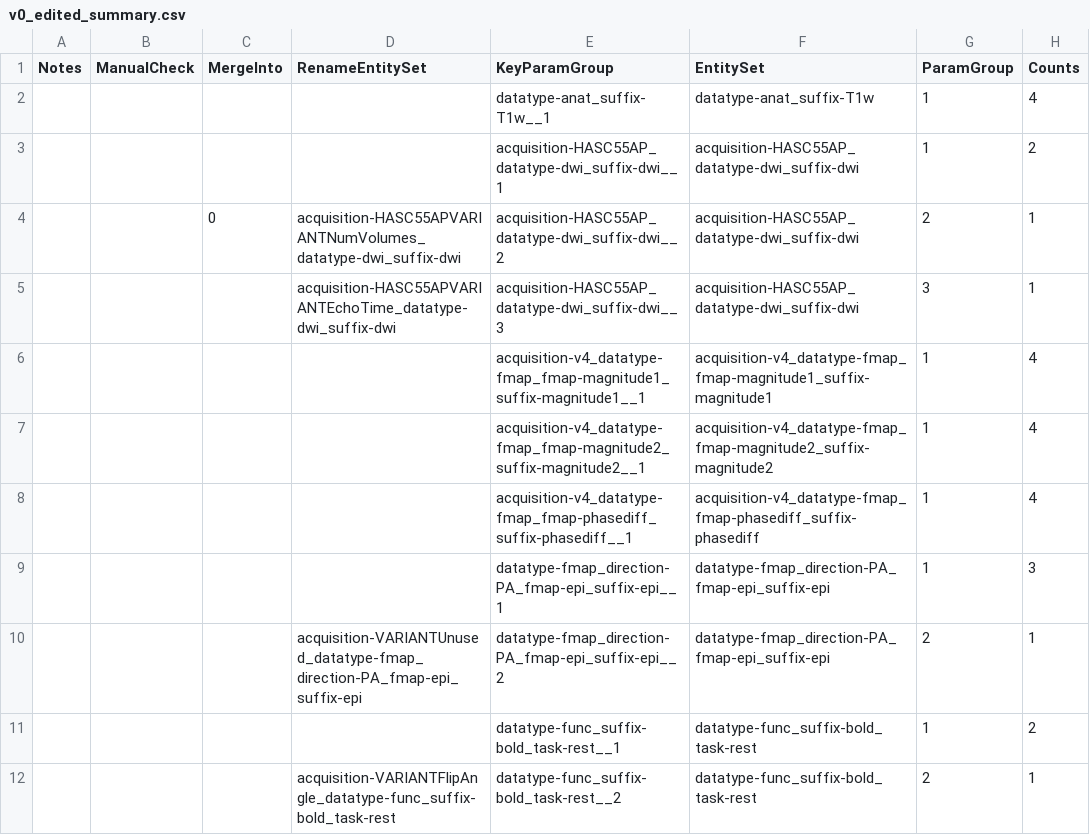
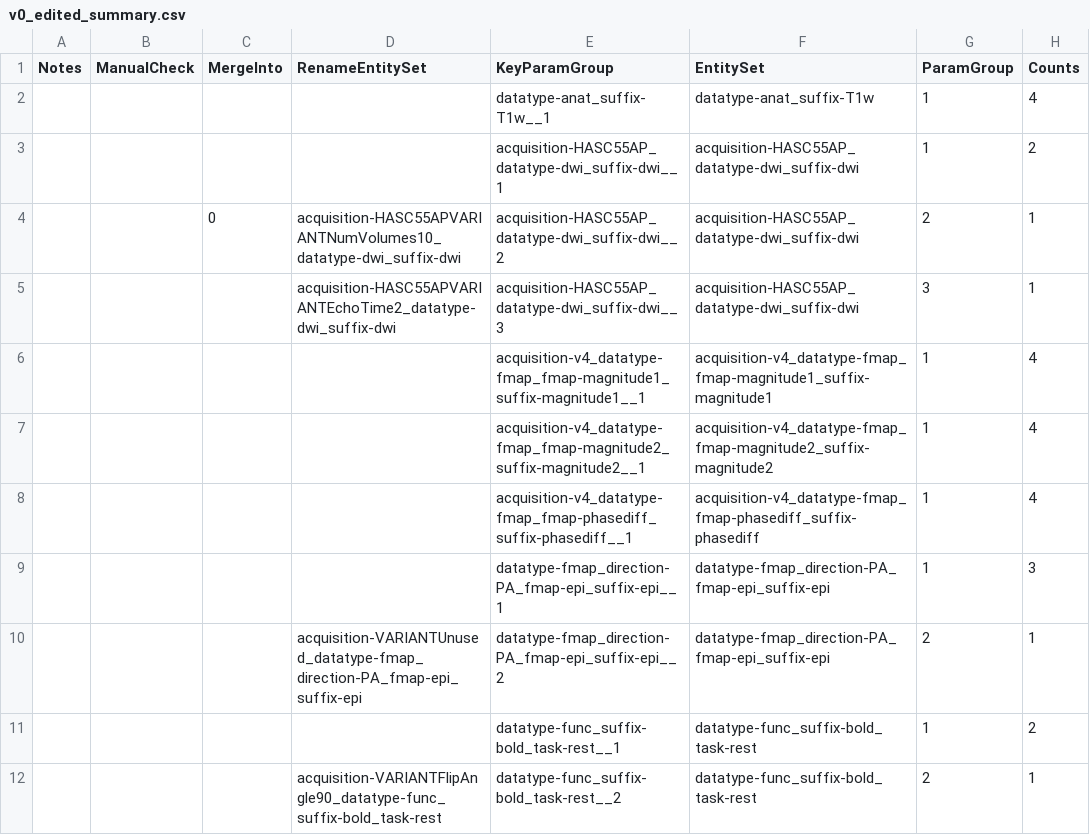
Before and after one commit to PennLINC/CuBIDS, a CSV file: docs/_static/v0_edited_summary.csv, drawn as a sheet; only a part is shown; the diff names each change by its address in the sheet, - before the commit and + after, or states it on an @@ line.

Commit message:
Use cluster number in non-dominant acquisition variant names (#432)
* initial commit

* variant number

* linting

* use pytest.fixture

* comments

* Convert floats to ints in variant names.

* Fix style issue.

* Add decimal points to variant field.

* two lines

* assert statements

* rm underscores in entity

Co-authored-by: Taylor Salo <salot@pennmedicine.upenn.edu>

* fix entity

Co-authored-by: Taylor Salo <salot@pennmedicine.upenn.edu>

* special fmaps assets

* docstring

* docstrings

* cluster naming

* variant renaming

* new variant naming

* variant names updated

* renameentityset

* document previous behavior

* return HASC55A

Co-authored-by: Taylor Salo <salot@pennmedicine.upenn.edu>

* restore HASC55A

Co-authored-by: Taylor Salo <salot@pennmedicine.upenn.edu>

* restore HASC55AP

* add version

---------

Co-authored-by: Taylor Salo <salot@pennmedicine.upenn.edu>

```diff
--- a/docs/_static/v0_edited_summary.csv
+++ b/docs/_static/v0_edited_summary.csv
-D4 (RenameEntitySet): acquisition-HASC55APVARIANTNumVolumes_datatype-dwi_suffix-dwi
+D4 (RenameEntitySet): acquisition-HASC55APVARIANTNumVolumes10_datatype-dwi_suffix-dwi
-D5 (RenameEntitySet): acquisition-HASC55APVARIANTEchoTime_datatype-dwi_suffix-dwi
+D5 (RenameEntitySet): acquisition-HASC55APVARIANTEchoTime2_datatype-dwi_suffix-dwi
-D12 (RenameEntitySet): acquisition-VARIANTFlipAngle_datatype-func_suffix-bold_task-rest
+D12 (RenameEntitySet): acquisition-VARIANTFlipAngle90_datatype-func_suffix-bold_task-rest
```
Also changed, not shown: docs/_static/v0_summary.csv, 9 other files.
